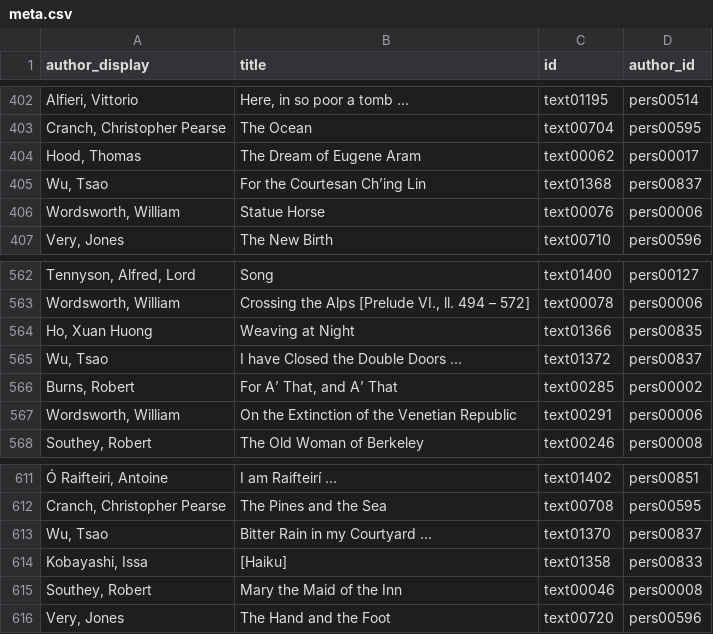
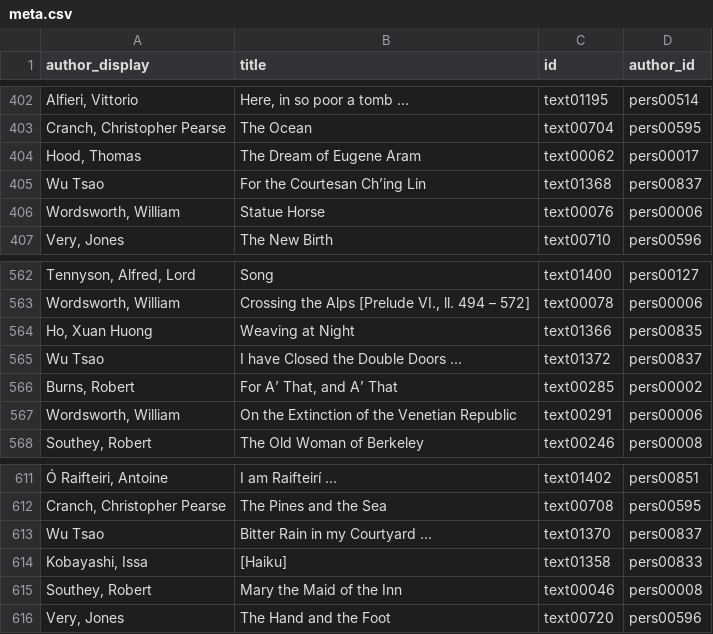
Before and after one commit to alhuber1502/RPPA, a CSV file: web/data/rppa-browser/data/meta.csv, drawn as a sheet; only a part is shown, gaps mark what is left out; the diff names each change by its address in the sheet, - before the commit and + after, or states it on an @@ line.

```diff
--- a/web/data/rppa-browser/data/meta.csv
+++ b/web/data/rppa-browser/data/meta.csv
-A405 (author_display): Wu, Tsao
+A405 (author_display): Wu Tsao
-A565 (author_display): Wu, Tsao
+A565 (author_display): Wu Tsao
-A613 (author_display): Wu, Tsao
+A613 (author_display): Wu Tsao
```
Also changed, not shown: 16 other files.
